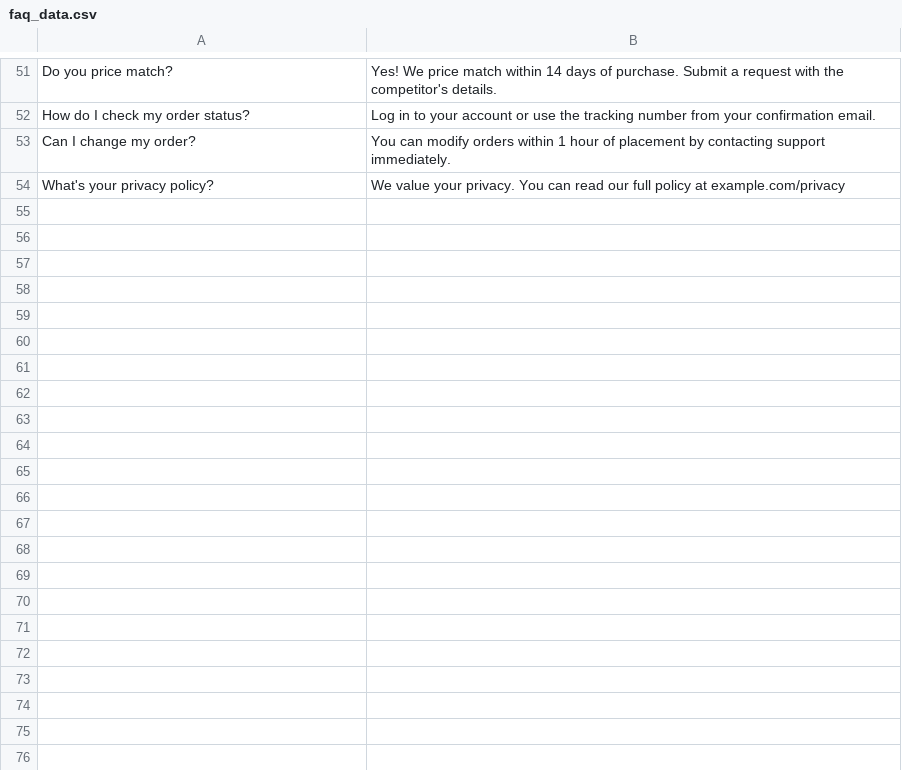
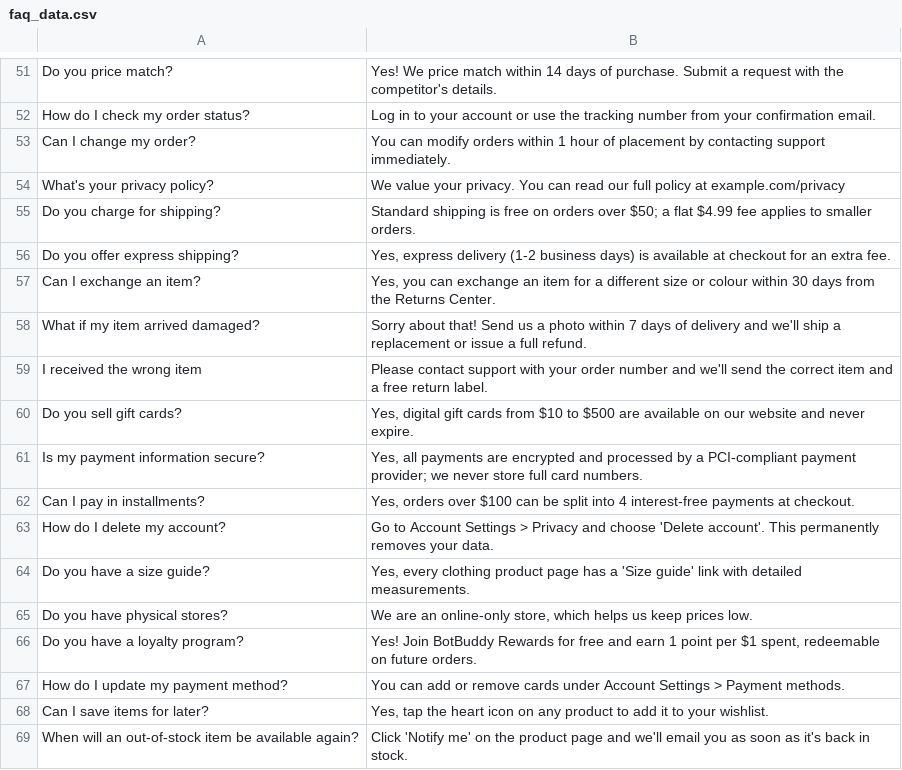
Before and after one commit to Shivani-Radhakrishnan/CodeAlpha_FAQChatbot, a CSV file: faq_data.csv, drawn as a sheet; only a part is shown, gaps mark what is left out; the diff names each change by its address in the sheet, - before the commit and + after, or states it on an @@ line.

Commit message:
data: add 15 FAQs on shipping fees, exchanges, payments and account

```diff
--- a/faq_data.csv
+++ b/faq_data.csv
+row 55: Do you charge for shipping? | Standard shipping is free on orders over $50; a flat $4.99 fee applies to smaller orders.
+row 56: Do you offer express shipping? | Yes, express delivery (1-2 business days) is available at checkout for an extra fee.
+row 57: Can I exchange an item? | Yes, you can exchange an item for a different size or colour within 30 days from the Returns Center.
+row 58: What if my item arrived damaged? | Sorry about that! Send us a photo within 7 days of delivery and we'll ship a replacement or issue a full refund.
+row 59: I received the wrong item | Please contact support with your order number and we'll send the correct item and a free return label.
+row 60: Do you sell gift cards? | Yes, digital gift cards from $10 to $500 are available on our website and never expire.
+row 61: Is my payment information secure? | Yes, all payments are encrypted and processed by a PCI-compliant payment provider; we never store full card numbers.
+row 62: Can I pay in installments? | Yes, orders over $100 can be split into 4 interest-free payments at checkout.
+row 63: How do I delete my account? | Go to Account Settings > Privacy and choose 'Delete account'. This permanently removes your data.
+row 64: Do you have a size guide? | Yes, every clothing product page has a 'Size guide' link with detailed measurements.
+row 65: Do you have physical stores? | We are an online-only store, which helps us keep prices low.
+row 66: Do you have a loyalty program? | Yes! Join BotBuddy Rewards for free and earn 1 point per $1 spent, redeemable on future orders.
+row 67: How do I update my payment method? | You can add or remove cards under Account Settings > Payment methods.
+row 68: Can I save items for later? | Yes, tap the heart icon on any product to add it to your wishlist.
+row 69: When will an out-of-stock item be available again? | Click 'Notify me' on the product page and we'll email you as soon as it's back in stock.
```
